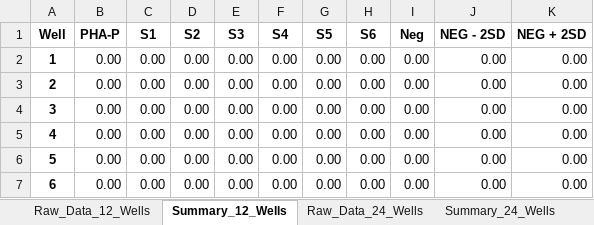
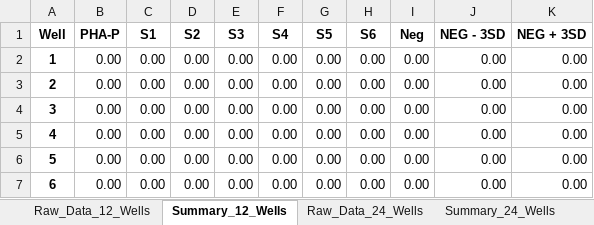
Before and after one commit to mcginleyj/hemagglutination, an Excel workbook: Hemagglutination_Macro_Results_Template.xlsx, sheet Summary_12_Wells, drawn as a sheet; only a part is shown; values as stored, in another font and other column widths than the file's, no borders; charts and pictures and conditional formats not drawn; the diff names each change by its address in the sheet, - before the commit and + after, or states it on an @@ line.

```diff
--- a/Hemagglutination_Macro_Results_Template.xlsx (sheet Summary_12_Wells)
+++ b/Hemagglutination_Macro_Results_Template.xlsx (sheet Summary_12_Wells)
-J1: NEG - 2SD
+J1: NEG - 3SD
-K1: NEG + 2SD
+K1: NEG + 3SD
```
Also changed, not shown: sheet Raw_Data_12_Wells, sheet Summary_24_Wells, charts or pictures, 2 other files.
